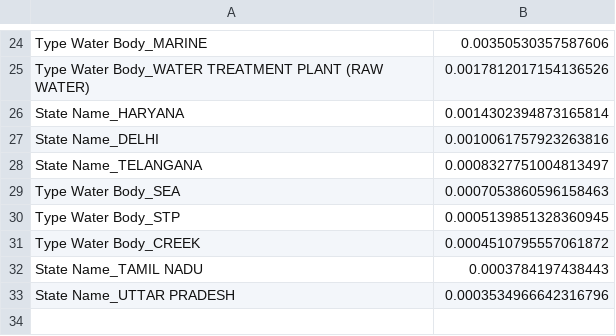
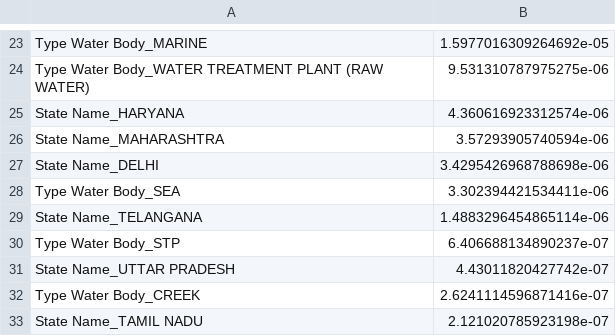
Before and after one commit to eemmeelliiee/ds-project, a CSV file: figures/shap_importance_logistic_regression.csv, drawn as a sheet; only a part is shown, gaps mark what is left out; removed rows and columns are numbered as before the commit, all else as after; the diff covers the shown part only; the diff names each change by its address in the sheet, - before the commit and + after, or states it on an @@ line.

```diff
--- a/figures/shap_importance_logistic_regression.csv
+++ b/figures/shap_importance_logistic_regression.csv
-B23: 0.00350530357587606
+B23: 1.5977016309264692e-05
-B24: 0.0017812017154136526
+B24: 9.531310787975275e-06
-B25: 0.0014302394873165814
+B25: 4.360616923312574e-06
+row 26: State Name_MAHARASHTRA | 3.57293905740594e-06
-B27: 0.0010061757923263816
+B27: 3.4295426968788698e-06
-row 28: State Name_TELANGANA | 0.0008327751004813497
-B28: 0.0007053860596158463
+B28: 3.302394421534411e-06
+row 29: State Name_TELANGANA | 1.4883296454865114e-06
-B30: 0.0005139851328360945
+B30: 6.406688134890237e-07
+row 31: State Name_UTTAR PRADESH | 4.43011820427742e-07
-B32: 0.0004510795557061872
+B32: 2.6241114596871416e-07
-B33: 0.0003784197438443
+B33: 2.121020785923198e-07
-row 33: State Name_UTTAR PRADESH | 0.0003534966642316796
```
Also changed, not shown: 10 added rows, 11 removed rows and 11 edited cells elsewhere in this file, 4 other files.
